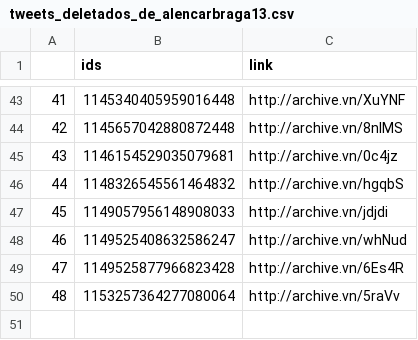
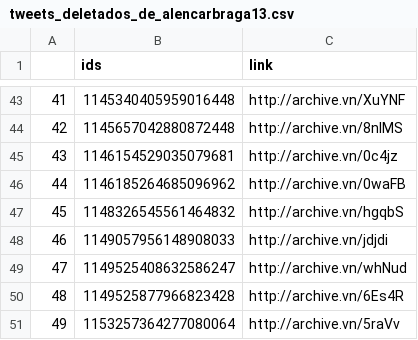
Before and after one commit to projeto7c0/7c0-core, a CSV file: csv/tweets_deletados_de_alencarbraga13.csv, drawn as a sheet; only a part is shown, gaps mark what is left out; addresses are those after the commit; the diff names each change by its address in the sheet, - before the commit and + after, or states it on an @@ line.

Commit message:
auto commit

```diff
--- a/csv/tweets_deletados_de_alencarbraga13.csv
+++ b/csv/tweets_deletados_de_alencarbraga13.csv
+row 46: 44 | 1146185264685096962 | http://archive.vn/0waFB
@@ column A renumbered from row 47 down @@
```
